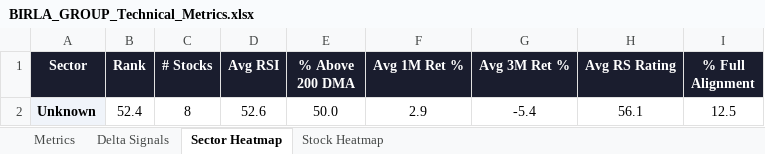
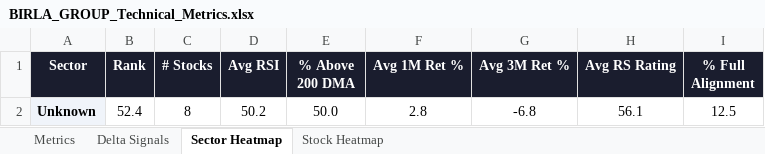
Before and after one commit to RanjitChennai/market-reports, an Excel workbook: BIRLA_GROUP_Technical_Metrics.xlsx, sheet Sector Heatmap, drawn as a sheet; values as stored, in another font and other column widths than the file's, no borders; conditional formats not drawn; the diff names each change by its address in the sheet, - before the commit and + after, or states it on an @@ line.

```diff
--- a/BIRLA_GROUP_Technical_Metrics.xlsx (sheet Sector Heatmap)
+++ b/BIRLA_GROUP_Technical_Metrics.xlsx (sheet Sector Heatmap)
-D2 (Avg RSI): 52.6
+D2 (Avg RSI): 50.2
-F2 (Avg 1M Ret %): 2.9
+F2 (Avg 1M Ret %): 2.8
-G2 (Avg 3M Ret %): -5.4
+G2 (Avg 3M Ret %): -6.8
```
Also changed, not shown: sheet Metrics, sheet Delta Signals, sheet Stock Heatmap.
